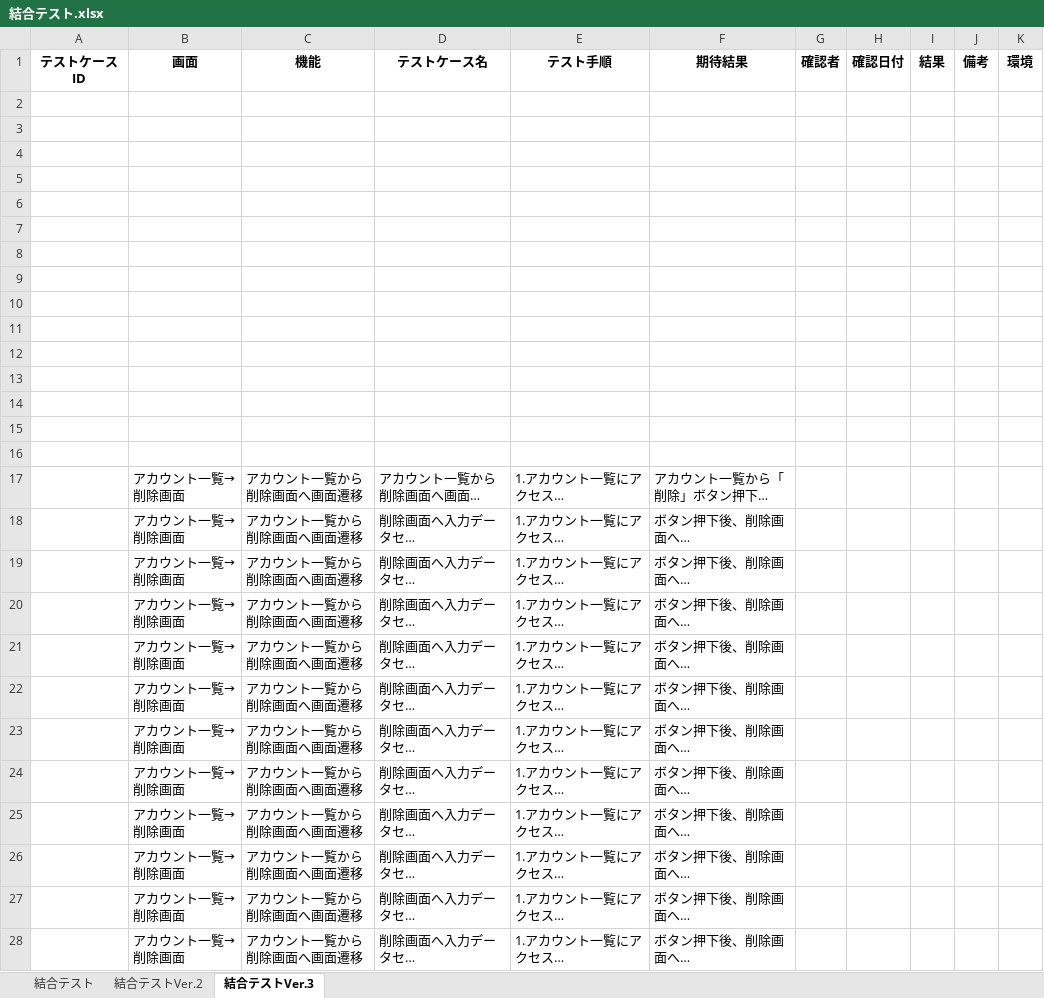
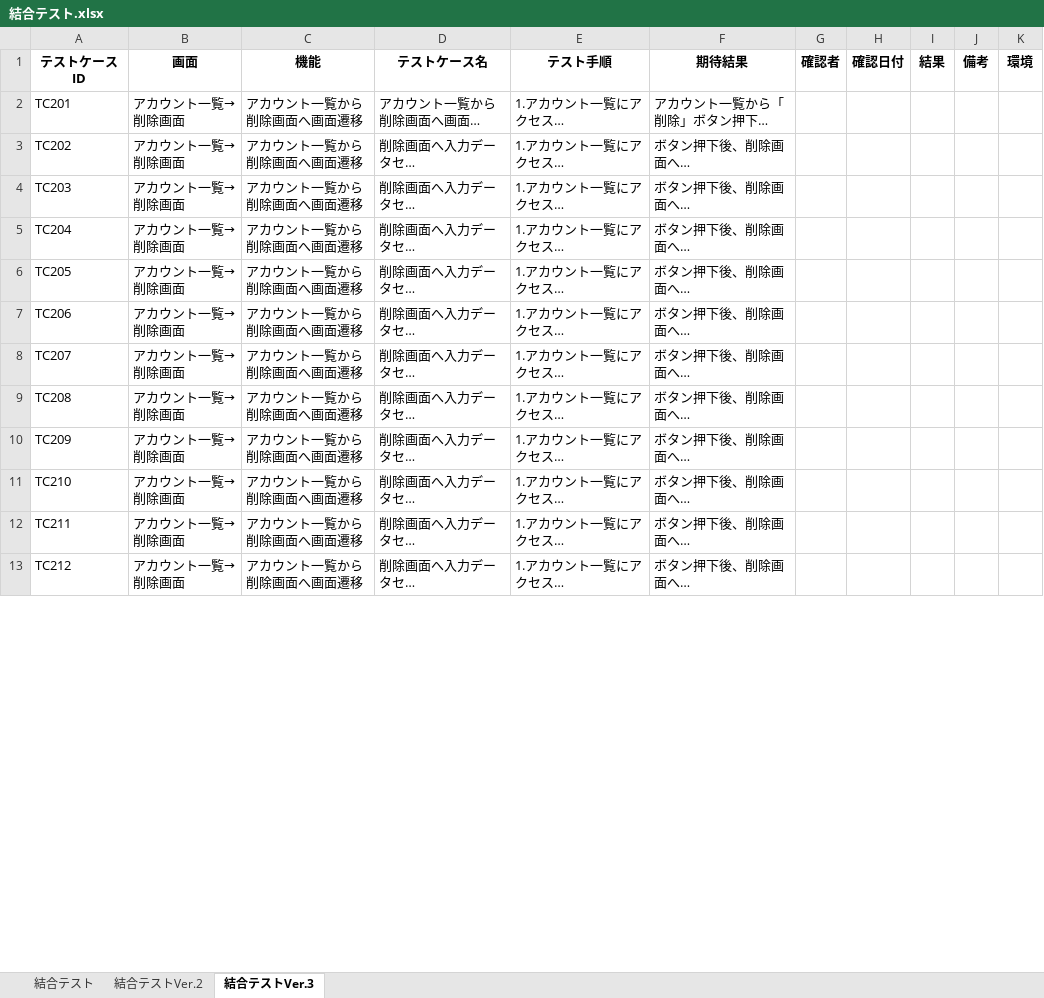
Before and after one commit to yuta02gg/account1, an Excel workbook: 結合テスト.xlsx, sheet 結合テストVer.3, drawn as a sheet; only a part is shown; long unchanged cells end in …; values as stored, in another font and other column widths than the file's, no borders; removed rows and columns are numbered as before the commit, all else as after; the diff covers the shown part only; the diff names each change by its address in the sheet, - before the commit and + after, or states it on an @@ line.

```diff
--- a/結合テスト.xlsx (sheet 結合テストVer.3)
+++ b/結合テスト.xlsx (sheet 結合テストVer.3)
-row 2: (empty)
-row 3: (empty)
-row 4: (empty)
-row 5: (empty)
-row 6: (empty)
-row 7: (empty)
-row 8: (empty)
-row 9: (empty)
-row 10: (empty)
-row 11: (empty)
-row 12: (empty)
-row 13: (empty)
-row 14: (empty)
-row 15: (empty)
-row 16: (empty)
-A2 (テストケースID): (empty)
+A2 (テストケースID): TC201
-A3 (テストケースID): (empty)
+A3 (テストケースID): TC202
-A4 (テストケースID): (empty)
+A4 (テストケースID): TC203
-A5 (テストケースID): (empty)
+A5 (テストケースID): TC204
-A6 (テストケースID): (empty)
+A6 (テストケースID): TC205
-A7 (テストケースID): (empty)
+A7 (テストケースID): TC206
-A8 (テストケースID): (empty)
+A8 (テストケースID): TC207
-A9 (テストケースID): (empty)
+A9 (テストケースID): TC208
-A10 (テストケースID): (empty)
+A10 (テストケースID): TC209
-A11 (テストケースID): (empty)
+A11 (テストケースID): TC210
-A12 (テストケースID): (empty)
+A12 (テストケースID): TC211
-A13 (テストケースID): (empty)
+A13 (テストケースID): TC212
```
Also changed, not shown: 21 added rows, 1 removed row and 33 edited cells elsewhere in this sheet, 単体テスト.xlsx.
